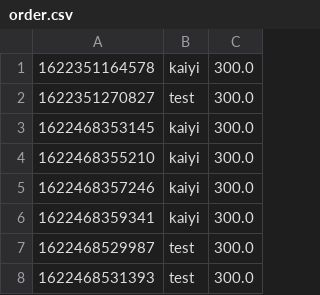
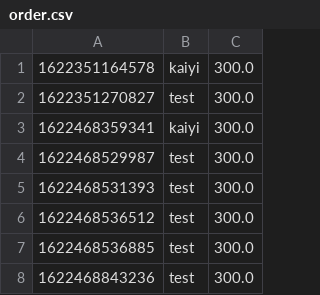
Before and after one commit to Gym-System/AgileDevelopment, a CSV file: src/Data/order.csv, drawn as a sheet; only a part is shown; the shorter side is filled out with more unchanged rows; the diff covers the shown part only.

```diff
--- a/src/Data/order.csv
+++ b/src/Data/order.csv
@@ -2,5 +2,2 @@
 1622351270827,test,300.0
-1622468353145,kaiyi,300.0
-1622468355210,kaiyi,300.0
-1622468357246,kaiyi,300.0
 1622468359341,kaiyi,300.0
```
Also changed, not shown: 45 added rows elsewhere in this file, src/Data/liveSession.csv, 15 other files.
